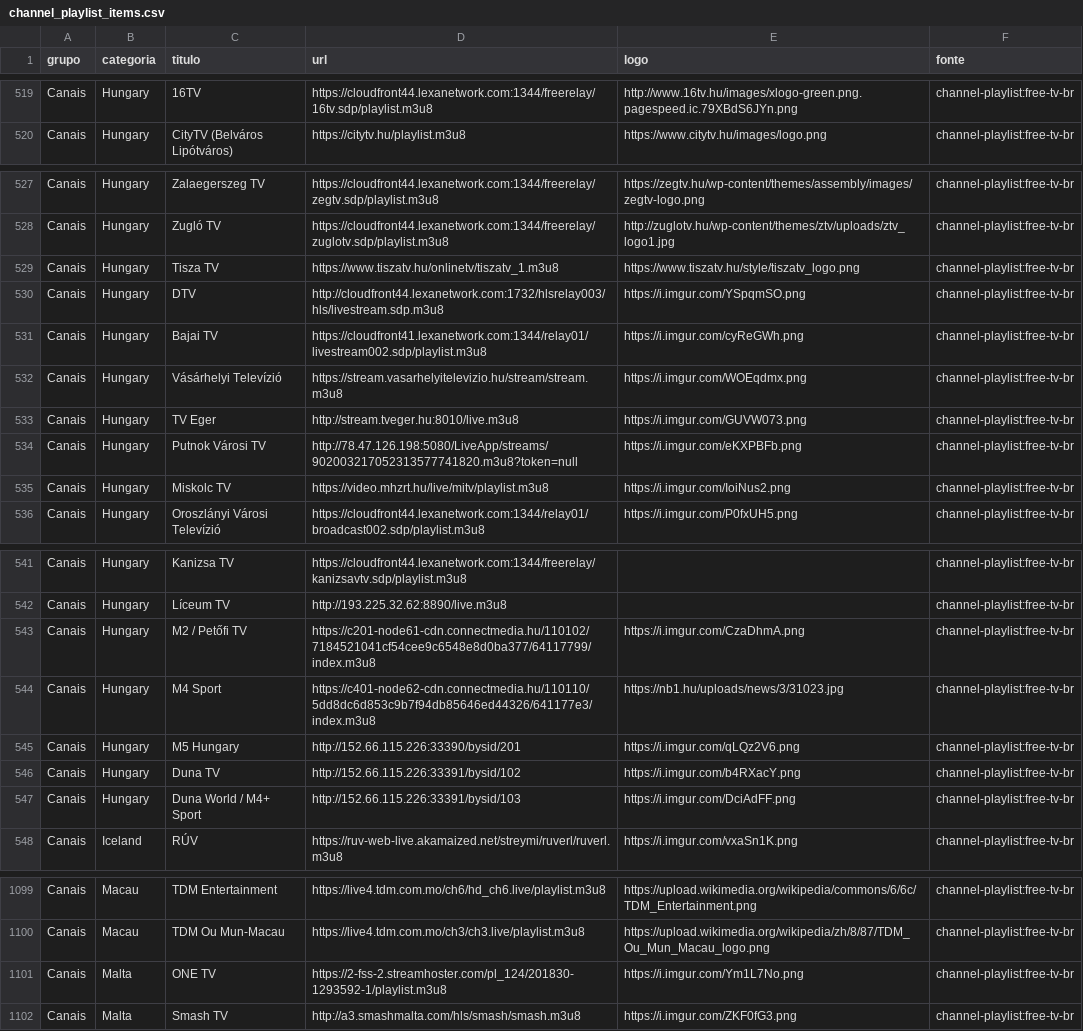
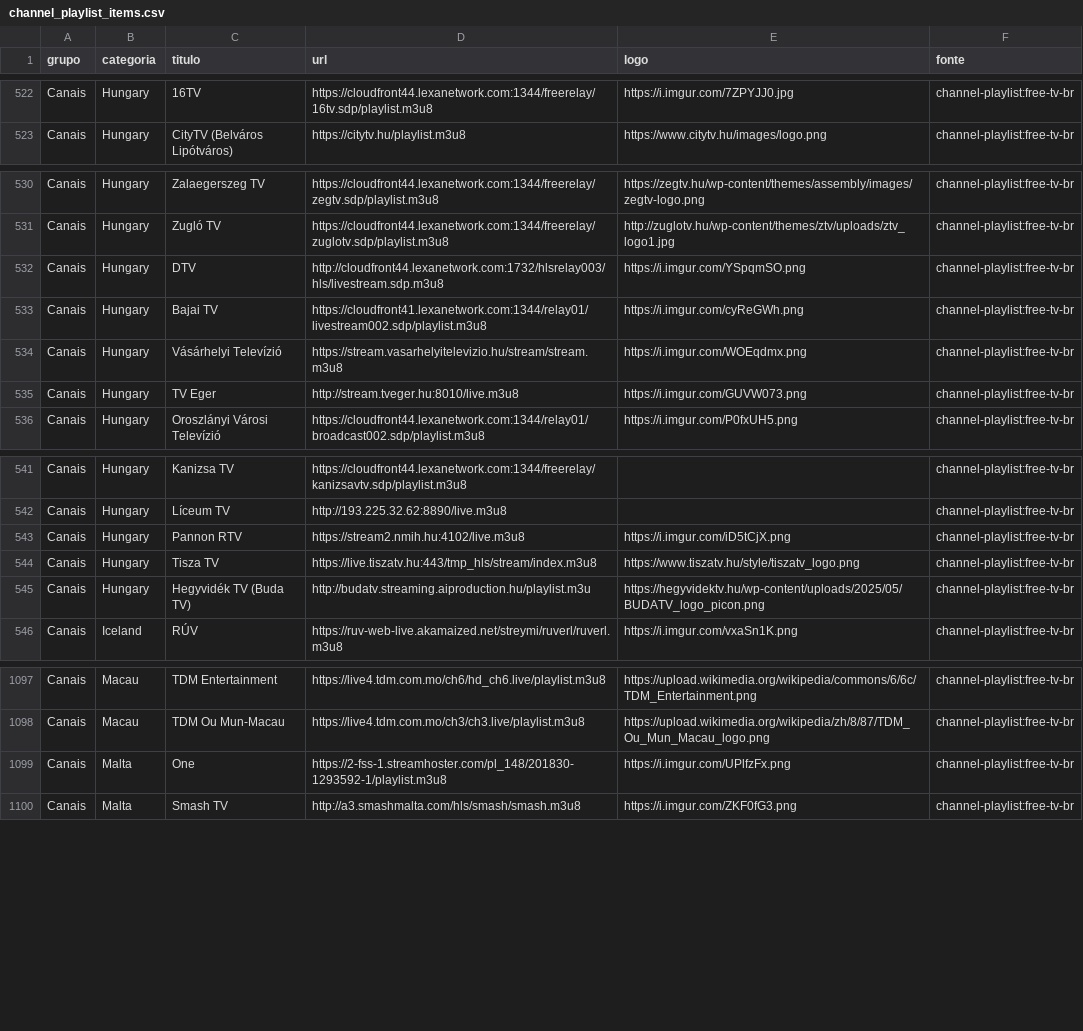
Before and after one commit to kaykewf13/animeout, a CSV file: sources/channel_playlist_items.csv, drawn as a sheet; only a part is shown, gaps mark what is left out; removed rows and columns are numbered as before the commit, all else as after; the diff covers the shown part only; the diff names each change by its address in the sheet, - before the commit and + after, or states it on an @@ line.

Commit message:
auto update live + stable VOD

```diff
--- a/sources/channel_playlist_items.csv
+++ b/sources/channel_playlist_items.csv
-E522 (logo): http://www.16tv.hu/images/xlogo-green.png.pagespeed.ic.79XBdS6JYn.png
+E522 (logo): https://i.imgur.com/7ZPYJJ0.jpg
-row 529: Canais | Hungary | Tisza TV | https://www.tiszatv.hu/onlinetv/tiszatv_1.m3u8 | https://www.tiszatv.hu/style/tiszatv_logo.png | channel-playlist:free-tv-br
-row 534: Canais | Hungary | Putnok Városi TV | http://78.47.126.198:5080/LiveApp/streams/902003217052313577741820.m3u8?token=null | https://i.imgur.com/eKXPBFb.png | channel-playlist:free-tv-br
-row 535: Canais | Hungary | Miskolc TV | https://video.mhzrt.hu/live/mitv/playlist.m3u8 | https://i.imgur.com/IoiNus2.png | channel-playlist:free-tv-br
-C543 (titulo): M2 / Petőfi TV
+C543 (titulo): Pannon RTV
-D543 (url): https://c201-node61-cdn.connectmedia.hu/110102/7184521041cf54cee9c6548e8d0ba377/64117799/index.m3u8
+D543 (url): https://stream2.nmih.hu:4102/live.m3u8
-E543 (logo): https://i.imgur.com/CzaDhmA.png
+E543 (logo): https://i.imgur.com/iD5tCjX.png
-row 544: Canais | Hungary | M4 Sport | https://c401-node62-cdn.connectmedia.hu/110110/5dd8dc6d853c9b7f94db85646ed44326/641177e3/index.m3u8 | https://nb1.hu/uploads/news/3/31023.jpg | channel-playlist:free-tv-br
-row 545: Canais | Hungary | M5 Hungary | http://152.66.115.226:33390/bysid/201 | https://i.imgur.com/qLQz2V6.png | channel-playlist:free-tv-br
-C544 (titulo): Duna TV
+C544 (titulo): Tisza TV
-D544 (url): http://152.66.115.226:33391/bysid/102
+D544 (url): https://live.tiszatv.hu:443/tmp_hls/stream/index.m3u8
-E544 (logo): https://i.imgur.com/b4RXacY.png
+E544 (logo): https://www.tiszatv.hu/style/tiszatv_logo.png
-C545 (titulo): Duna World / M4+ Sport
+C545 (titulo): Hegyvidék TV (Buda TV)
-D545 (url): http://152.66.115.226:33391/bysid/103
+D545 (url): http://budatv.streaming.aiproduction.hu/playlist.m3u
-E545 (logo): https://i.imgur.com/DciAdFF.png
+E545 (logo): https://hegyvidektv.hu/wp-content/uploads/2025/05/BUDATV_logo_picon.png
-C1099 (titulo): ONE TV
+C1099 (titulo): One
-D1099 (url): https://2-fss-2.streamhoster.com/pl_124/201830-1293592-1/playlist.m3u8
+D1099 (url): https://2-fss-1.streamhoster.com/pl_148/201830-1293592-1/playlist.m3u8
-E1099 (logo): https://i.imgur.com/Ym1L7No.png
+E1099 (logo): https://i.imgur.com/UPlfzFx.png
```
Also changed, not shown: 9 added rows, 6 removed rows and 9 edited cells elsewhere in this file, 2 other files.
